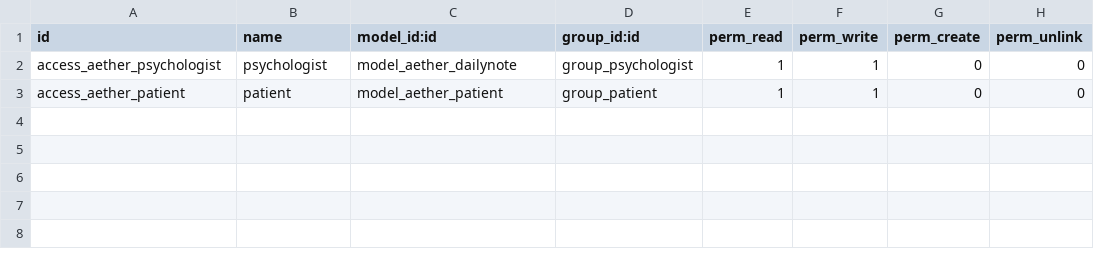
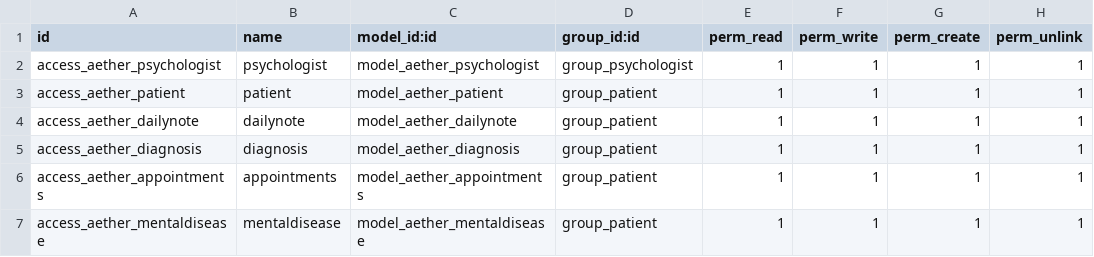
Before and after one commit to Zuliyaki/G4AetherOdooModule, a CSV file: security/ir.model.access.csv, drawn as a sheet.

Commit message:
Odoo funcional

```diff
--- a/security/ir.model.access.csv
+++ b/security/ir.model.access.csv
@@ -1,3 +1,7 @@
 id,name,model_id:id,group_id:id,perm_read,perm_write,perm_create,perm_unlink
-access_aether_psychologist,psychologist,model_aether_dailynote,group_psychologist,1,1,0,0
-access_aether_patient,patient,model_aether_patient,group_patient,1,1,0,0
+access_aether_psychologist,psychologist,model_aether_psychologist,group_psychologist,1,1,1,1
+access_aether_patient,patient,model_aether_patient,group_patient,1,1,1,1
+access_aether_dailynote,dailynote,model_aether_dailynote,group_patient,1,1,1,1
+access_aether_diagnosis,diagnosis,model_aether_diagnosis,group_patient,1,1,1,1
+access_aether_appointments,appointments,model_aether_appointments,group_patient,1,1,1,1
+access_aether_mentaldisease,mentaldisease,model_aether_mentaldisease,group_patient,1,1,1,1
```
